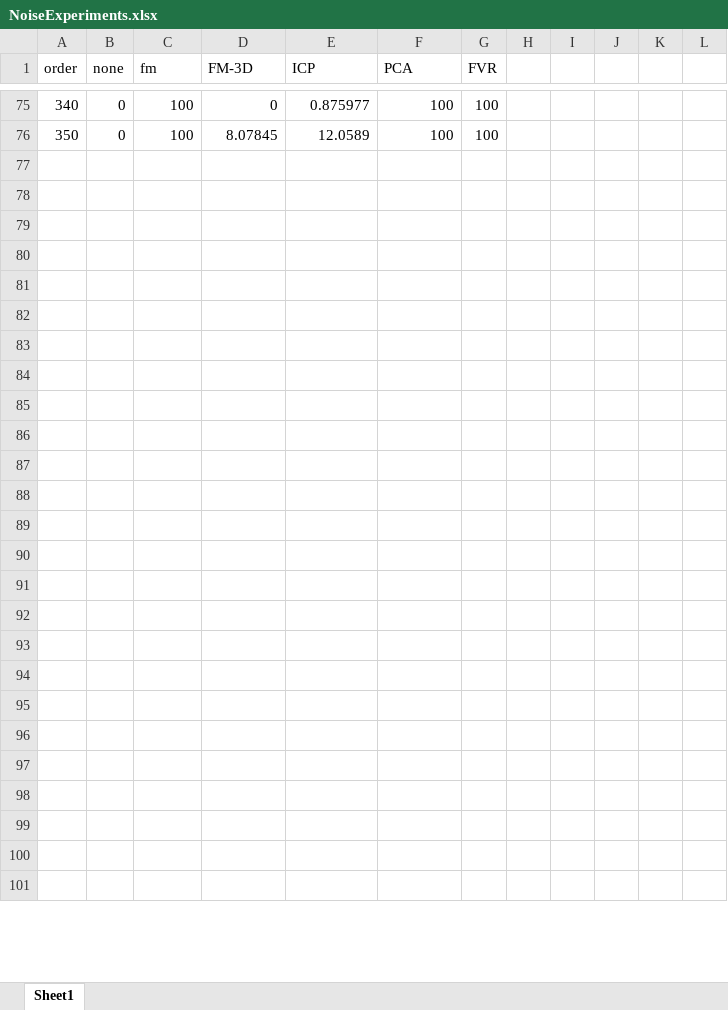
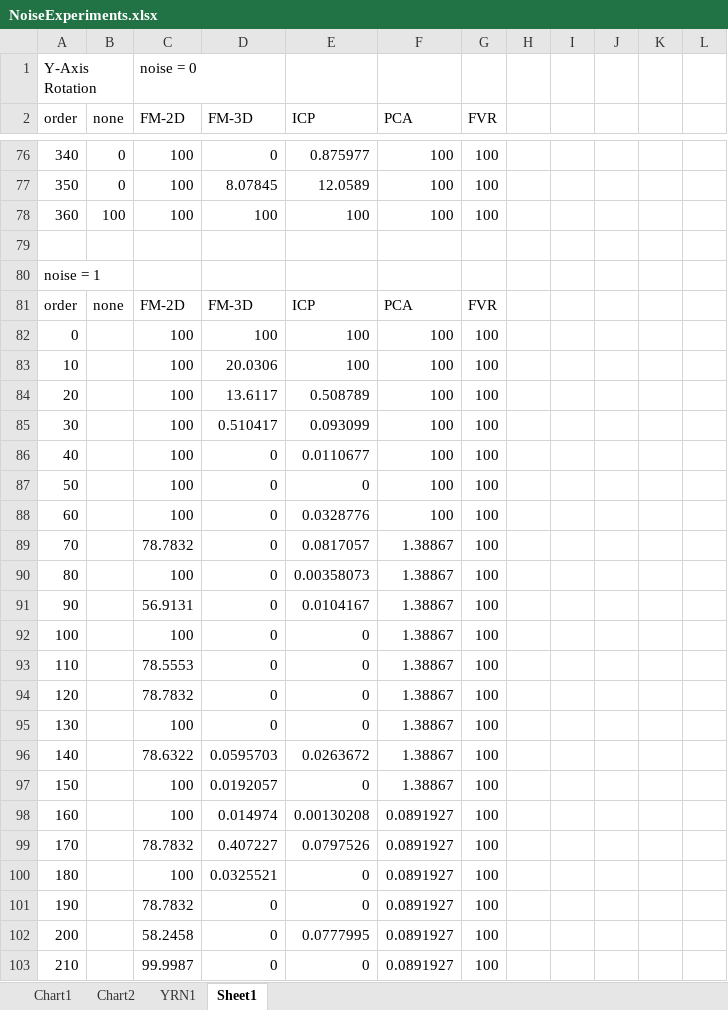
Before and after one commit to lukes611/phdThesis, an Excel workbook: results/NoiseExperiments.xlsx, sheet Sheet1, drawn as a sheet; only a part is shown, gaps mark what is left out; values as stored, in another font and other column widths than the file's, no borders; charts and pictures not drawn; addresses are those after the commit; the diff covers the shown part only; the diff names each change by its address in the sheet, - before the commit and + after, or states it on an @@ line.

Commit message:
adding more experiments

```diff
--- a/results/NoiseExperiments.xlsx (sheet Sheet1)
+++ b/results/NoiseExperiments.xlsx (sheet Sheet1)
+sheet tab: Chart1
+sheet tab: Chart2
+sheet tab: YRN1
+row 1: Y-Axis Rotation |  | noise = 0
-C2: fm
+C2: FM-2D
+row 78: 360 | 100 | 100 | 100 | 100 | 100 | 100
-A80 (order): (empty)
+A80 (order): noise = 1
-row 81: (empty)
+row 81: order | none | FM-2D | FM-3D | ICP | PCA | FVR
-row 82: (empty)
+row 82: 0 |  | 100 | 100 | 100 | 100 | 100
-row 83: (empty)
+row 83: 10 |  | 100 | 20.0306 | 100 | 100 | 100
-row 84: (empty)
+row 84: 20 |  | 100 | 13.6117 | 0.508789 | 100 | 100
-row 85: (empty)
+row 85: 30 |  | 100 | 0.510417 | 0.093099 | 100 | 100
-row 86: (empty)
+row 86: 40 |  | 100 | 0 | 0.0110677 | 100 | 100
-row 87: (empty)
+row 87: 50 |  | 100 | 0 | 0 | 100 | 100
-row 88: (empty)
+row 88: 60 |  | 100 | 0 | 0.0328776 | 100 | 100
-row 89: (empty)
+row 89: 70 |  | 78.7832 | 0 | 0.0817057 | 1.38867 | 100
-row 90: (empty)
+row 90: 80 |  | 100 | 0 | 0.00358073 | 1.38867 | 100
-row 91: (empty)
+row 91: 90 |  | 56.9131 | 0 | 0.0104167 | 1.38867 | 100
-row 92: (empty)
+row 92: 100 |  | 100 | 0 | 0 | 1.38867 | 100
-row 93: (empty)
+row 93: 110 |  | 78.5553 | 0 | 0 | 1.38867 | 100
-row 94: (empty)
+row 94: 120 |  | 78.7832 | 0 | 0 | 1.38867 | 100
-row 95: (empty)
+row 95: 130 |  | 100 | 0 | 0 | 1.38867 | 100
-row 96: (empty)
+row 96: 140 |  | 78.6322 | 0.0595703 | 0.0263672 | 1.38867 | 100
-row 97: (empty)
+row 97: 150 |  | 100 | 0.0192057 | 0 | 1.38867 | 100
-row 98: (empty)
+row 98: 160 |  | 100 | 0.014974 | 0.00130208 | 0.0891927 | 100
-row 99: (empty)
+row 99: 170 |  | 78.7832 | 0.407227 | 0.0797526 | 0.0891927 | 100
-row 100: (empty)
+row 100: 180 |  | 100 | 0.0325521 | 0 | 0.0891927 | 100
-row 101: (empty)
+row 101: 190 |  | 78.7832 | 0 | 0 | 0.0891927 | 100
-row 102: (empty)
+row 102: 200 |  | 58.2458 | 0 | 0.0777995 | 0.0891927 | 100
-row 103: (empty)
+row 103: 210 |  | 99.9987 | 0 | 0 | 0.0891927 | 100
```
Also changed, not shown: 1 removed row and 100 edited cells elsewhere in this sheet, formulas that keep their value, charts or pictures, results/Apartment.Texture.rotate.tests.v2.modified.xlsx, 6 other files.
